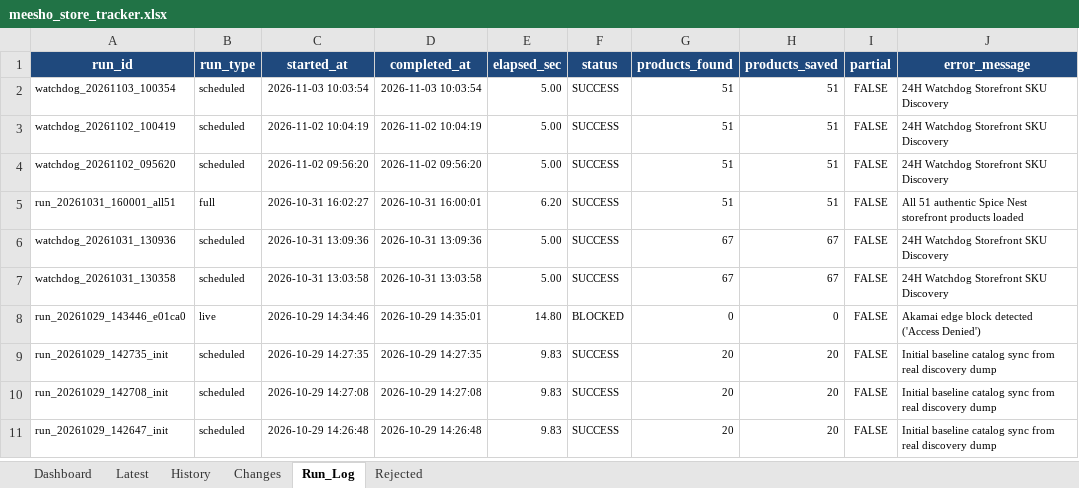
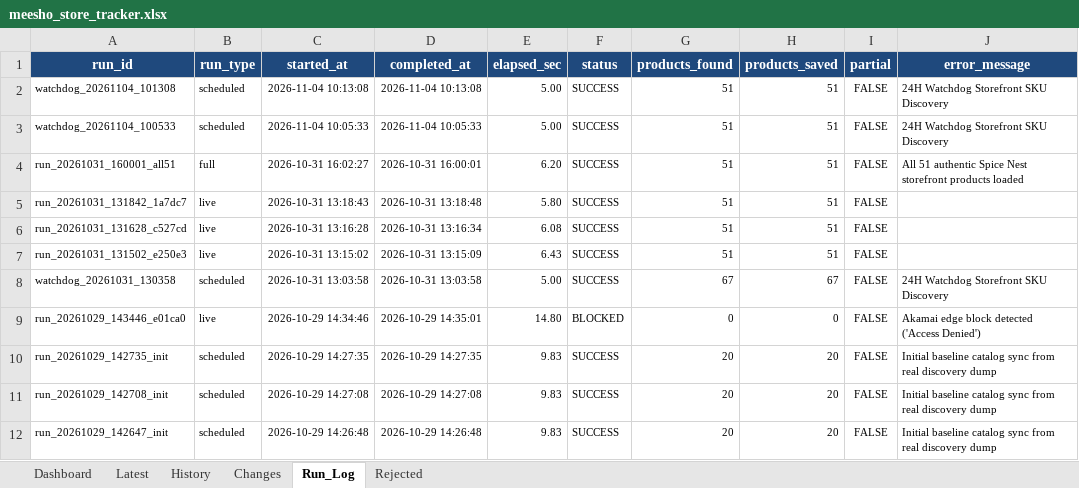
Before and after one commit to parth-limitless/Parth-E-com, an Excel workbook: output/meesho_store_tracker.xlsx, sheet Run_Log, drawn as a sheet; values as stored, in another font and other column widths than the file's, no borders; removed rows and columns are numbered as before the commit, all else as after; the diff names each change by its address in the sheet, - before the commit and + after, or states it on an @@ line.

```diff
--- a/output/meesho_store_tracker.xlsx (sheet Run_Log)
+++ b/output/meesho_store_tracker.xlsx (sheet Run_Log)
-A2 (run_id): watchdog_20261103_100354
+A2 (run_id): watchdog_20261104_101308
-C2 (started_at): 2026-11-03 10:03:54
+C2 (started_at): 2026-11-04 10:13:08
-D2 (completed_at): 2026-11-03 10:03:54
+D2 (completed_at): 2026-11-04 10:13:08
-A3 (run_id): watchdog_20261102_100419
+A3 (run_id): watchdog_20261104_100533
-C3 (started_at): 2026-11-02 10:04:19
+C3 (started_at): 2026-11-04 10:05:33
-D3 (completed_at): 2026-11-02 10:04:19
+D3 (completed_at): 2026-11-04 10:05:33
-row 4: watchdog_20261102_095620 | scheduled | 2026-11-02 09:56:20 | 2026-11-02 09:56:20 | 5.00 | SUCCESS | 51 | 51 | FALSE | 24H Watchdog Storefront SKU Discovery
-row 6: watchdog_20261031_130936 | scheduled | 2026-10-31 13:09:36 | 2026-10-31 13:09:36 | 5.00 | SUCCESS | 67 | 67 | FALSE | 24H Watchdog Storefront SKU Discovery
+row 5: run_20261031_131842_1a7dc7 | live | 2026-10-31 13:18:43 | 2026-10-31 13:18:48 | 5.80 | SUCCESS | 51 | 51 | FALSE
+row 6: run_20261031_131628_c527cd | live | 2026-10-31 13:16:28 | 2026-10-31 13:16:34 | 6.08 | SUCCESS | 51 | 51 | FALSE
+row 7: run_20261031_131502_e250e3 | live | 2026-10-31 13:15:02 | 2026-10-31 13:15:09 | 6.43 | SUCCESS | 51 | 51 | FALSE
```
Also changed, not shown: sheet History, sheet Changes, sheet Latest, sheet Dashboard, 10 other files.
